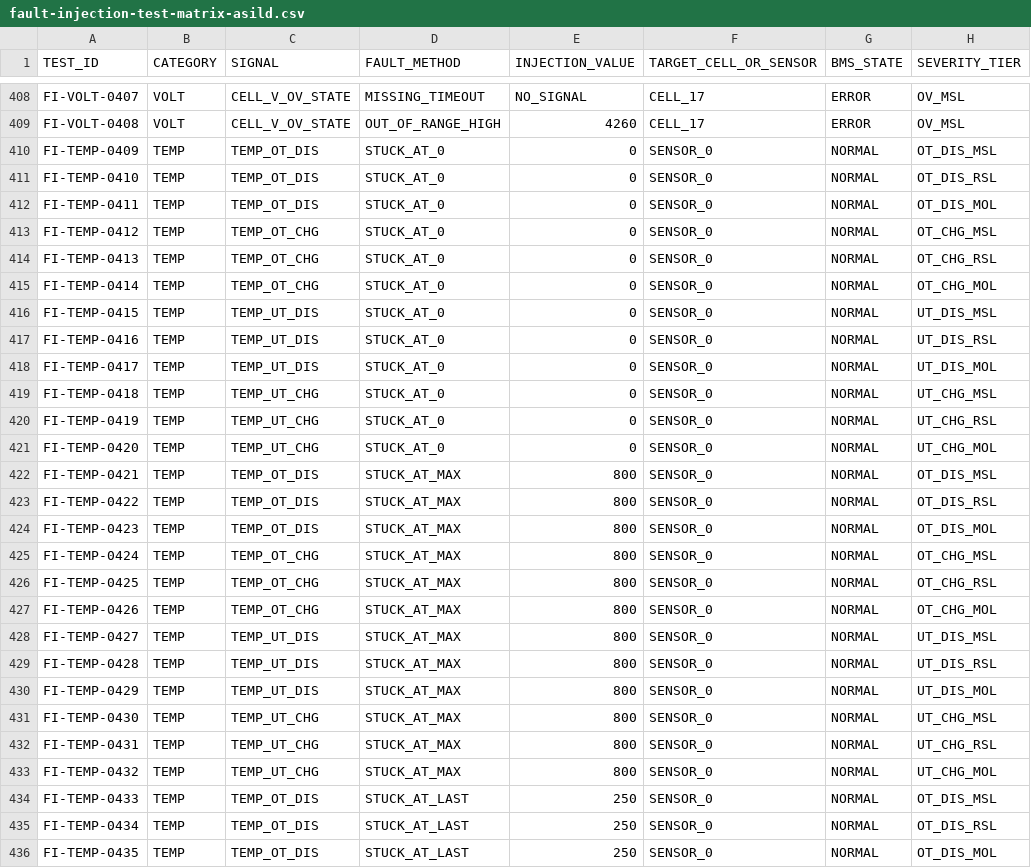
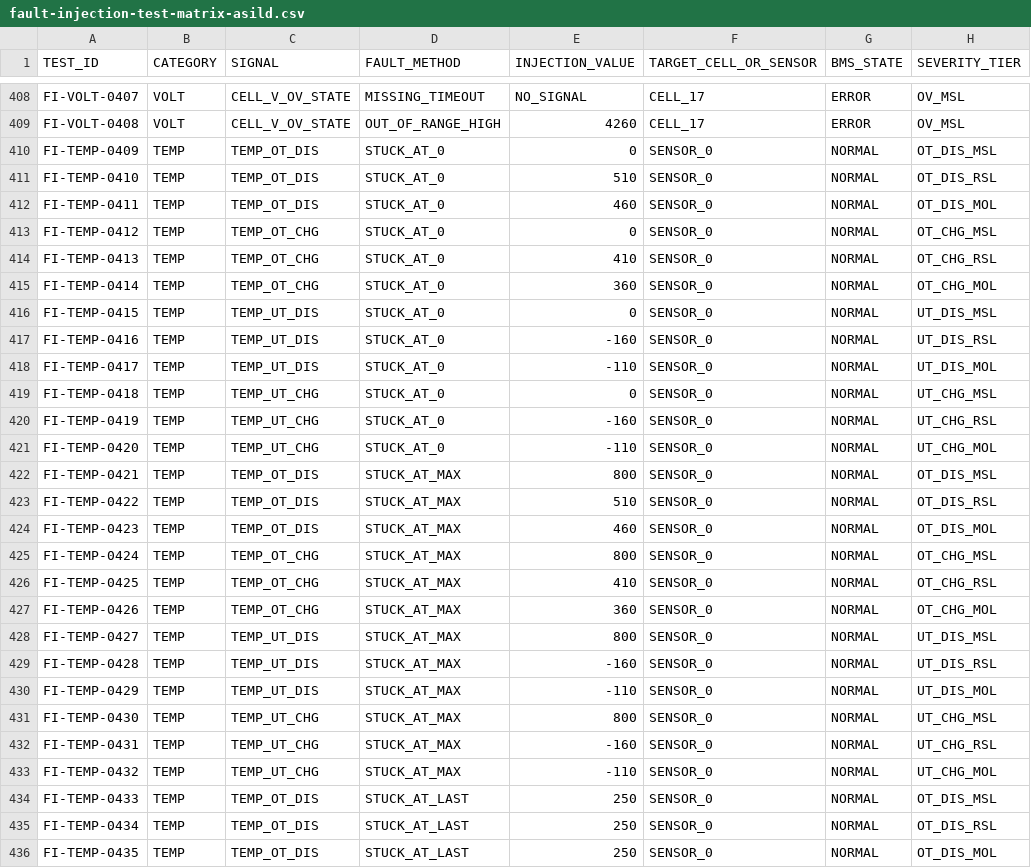
Before and after one commit to Taktflow-Systems/foxbms-posix, a CSV file: docs/fault-injection-test-matrix-asild.csv, drawn as a sheet; only a part is shown, gaps mark what is left out; the diff covers the shown part only; the diff names each change by its address in the sheet, - before the commit and + after, or states it on an @@ line.

```diff
--- a/docs/fault-injection-test-matrix-asild.csv
+++ b/docs/fault-injection-test-matrix-asild.csv
-E411 (INJECTION_VALUE): 0
+E411 (INJECTION_VALUE): 510
-E412 (INJECTION_VALUE): 0
+E412 (INJECTION_VALUE): 460
-E414 (INJECTION_VALUE): 0
+E414 (INJECTION_VALUE): 410
-E415 (INJECTION_VALUE): 0
+E415 (INJECTION_VALUE): 360
-E417 (INJECTION_VALUE): 0
+E417 (INJECTION_VALUE): -160
-E418 (INJECTION_VALUE): 0
+E418 (INJECTION_VALUE): -110
-E420 (INJECTION_VALUE): 0
+E420 (INJECTION_VALUE): -160
-E421 (INJECTION_VALUE): 0
+E421 (INJECTION_VALUE): -110
-E423 (INJECTION_VALUE): 800
+E423 (INJECTION_VALUE): 510
-E424 (INJECTION_VALUE): 800
+E424 (INJECTION_VALUE): 460
-E426 (INJECTION_VALUE): 800
+E426 (INJECTION_VALUE): 410
-E427 (INJECTION_VALUE): 800
+E427 (INJECTION_VALUE): 360
-E429 (INJECTION_VALUE): 800
+E429 (INJECTION_VALUE): -160
-E430 (INJECTION_VALUE): 800
+E430 (INJECTION_VALUE): -110
-E432 (INJECTION_VALUE): 800
+E432 (INJECTION_VALUE): -160
-E433 (INJECTION_VALUE): 800
+E433 (INJECTION_VALUE): -110
```
Also changed, not shown: 128 edited cells elsewhere in this file.
